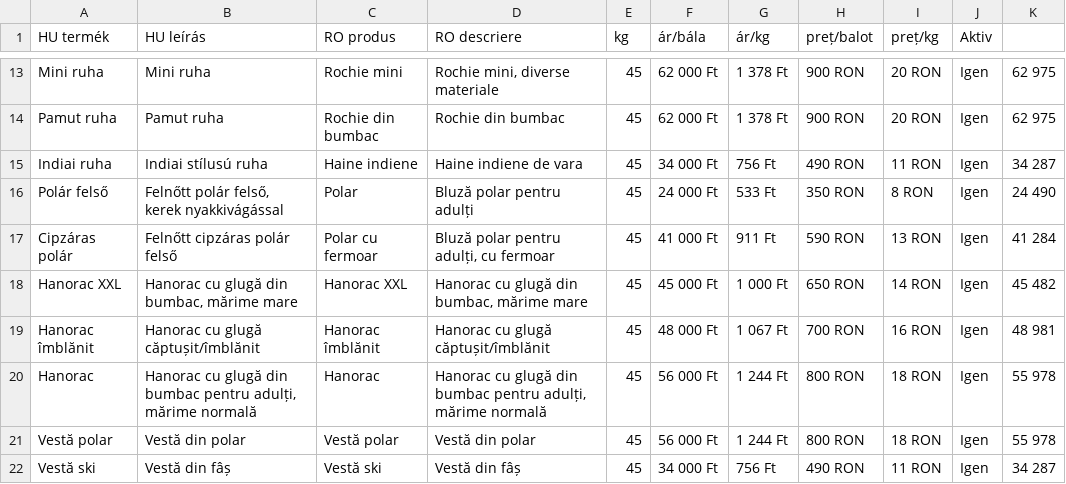
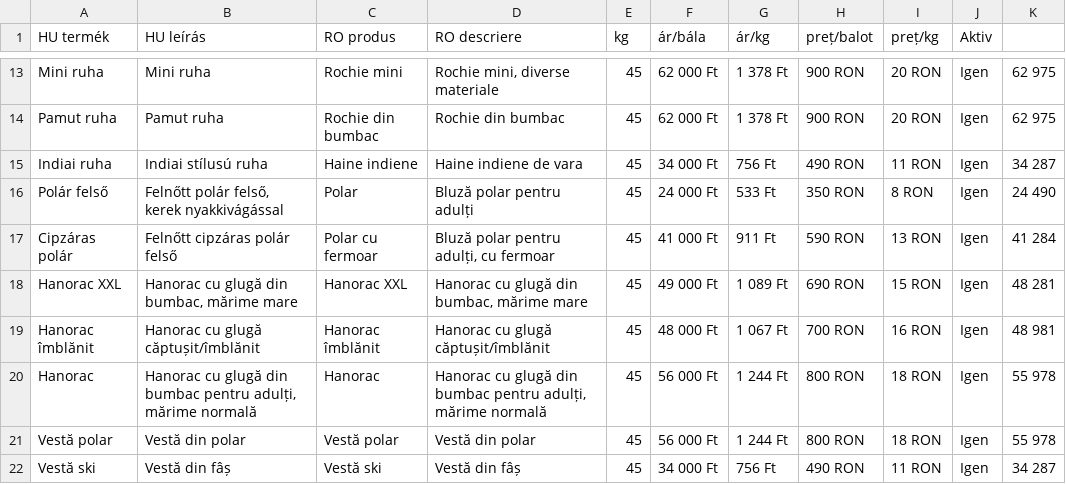
Before and after one commit to bestchoisems/https-depozit-hainesecond-Preturi, a CSV file: prices.csv, drawn as a sheet; only a part is shown, gaps mark what is left out.

```diff
--- a/prices.csv
+++ b/prices.csv
@@ -17,3 +17,3 @@ Polár felső,"Felnőtt polár felső, kerek nyakkivágással",Polar,Bluză pola
 Cipzáras polár,Felnőtt cipzáras polár felső,Polar cu fermoar,"Bluză polar pentru adulți, cu fermoar",45,41 000 Ft,911 Ft,590 RON,13 RON,Igen,41 284
-Hanorac XXL,"Hanorac cu glugă din bumbac, mărime mare",Hanorac XXL,"Hanorac cu glugă din bumbac, mărime mare",45,45 000 Ft,1 000 Ft,650 RON,14 RON,Igen,45 482
+Hanorac XXL,"Hanorac cu glugă din bumbac, mărime mare",Hanorac XXL,"Hanorac cu glugă din bumbac, mărime mare",45,49 000 Ft,1 089 Ft,690 RON,15 RON,Igen,48 281
 Hanorac îmblănit,Hanorac cu glugă căptușit/îmblănit,Hanorac îmblănit,Hanorac cu glugă căptușit/îmblănit,45,48 000 Ft,1 067 Ft,700 RON,16 RON,Igen,48 981
```
